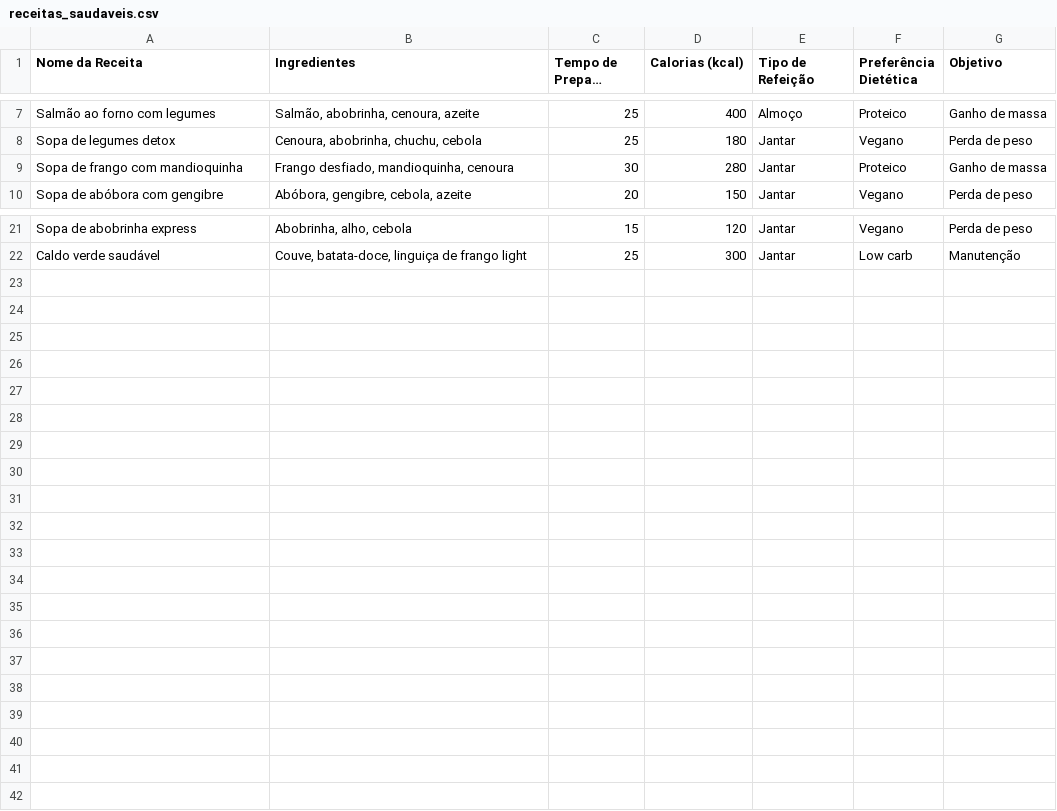
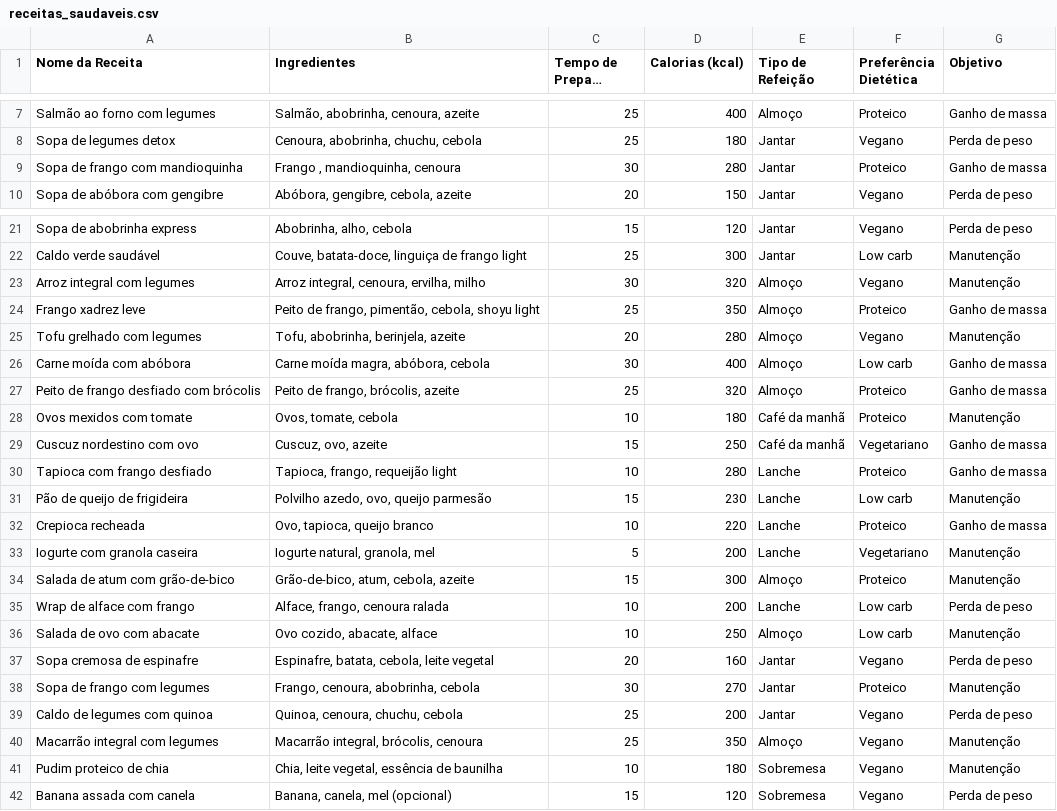
Before and after one commit to danielaschuck/SmartKitchen, a CSV file: receitas_saudaveis.csv, drawn as a sheet; only a part is shown, gaps mark what is left out; long unchanged cells end in ….

Commit message:
Update receitas_saudaveis.csv

```diff
--- a/receitas_saudaveis.csv
+++ b/receitas_saudaveis.csv
@@ -8,3 +8,3 @@ Salmão ao forno com legumes,"Salmão, abobrinha, cenoura, azeite",25,400,Almoç
 Sopa de legumes detox,"Cenoura, abobrinha, chuchu, cebola",25,180,Jantar,Vegano,Perda de peso
-Sopa de frango com mandioquinha,"Frango desfiado, mandioquinha, cenoura",30,280,Jantar,Proteico,Ganho de massa
+Sopa de frango com mandioquinha,"Frango , mandioquinha, cenoura",30,280,Jantar,Proteico,Ganho de massa
 Sopa de abóbora com gengibre,"Abóbora, gengibre, cebola, azeite",20,150,Jantar,Vegano,Perda de peso
@@ -22 +22,21 @@ Sopa de abobrinha express,"Abobrinha, alho, cebola",15,120,Jantar,Vegano,Perda d
 Caldo verde saudável,"Couve, batata-doce, linguiça de frango light",25,300,Jantar,Low carb,Manutenção
+Arroz integral com legumes,"Arroz integral, cenoura, ervilha, milho",30,320,Almoço,Vegano,Manutenção
+Frango xadrez leve,"Peito de frango, pimentão, cebola, shoyu light",25,350,Almoço,Proteico,Ganho de massa
+Tofu grelhado com legumes,"Tofu, abobrinha, berinjela, azeite",20,280,Almoço,Vegano,Manutenção
+Carne moída com abóbora,"Carne moída magra, abóbora, cebola",30,400,Almoço,Low carb,Ganho de massa
+Peito de frango desfiado com brócolis,"Peito de frango, brócolis, azeite",25,320,Almoço,Proteico,Ganho de massa
+Ovos mexidos com tomate,"Ovos, tomate, cebola",10,180,Café da manhã,Proteico,Manutenção
+Cuscuz nordestino com ovo,"Cuscuz, ovo, azeite",15,250,Café da manhã,Vegetariano,Ganho de massa
+Tapioca com frango desfiado,"Tapioca, frango, requeijão light",10,280,Lanche,Proteico,Ganho de massa
+Pão de queijo de frigideira,"Polvilho azedo, ovo, queijo parmesão",15,230,Lanche,Low carb,Manutenção
+Crepioca recheada,"Ovo, tapioca, queijo branco",10,220,Lanche,Proteico,Ganho de massa
+Iogurte com granola caseira,"Iogurte natural, granola, mel",5,200,Lanche,Vegetariano,Manutenção
+Salada de atum com grão-de-bico,"Grão-de-bico, atum, cebola, azeite",15,300,Almoço,Proteico,Manutenção
+Wrap de alface com frango,"Alface, frango, cenoura ralada",10,200,Lanche,Low carb,Perda de peso
+Salada de ovo com abacate,"Ovo cozido, abacate, alface",10,250,Almoço,Low carb,Manutenção
+Sopa cremosa de espinafre,"Espinafre, batata, cebola, leite vegetal",20,160,Jantar,Vegano,Perda de peso
+Sopa de frango com legumes,"Frango, cenoura, abobrinha, cebola",30,270,Jantar,Proteico,Manutenção
+Caldo de legumes com quinoa,"Quinoa, cenoura, chuchu, cebola",25,200,Jantar,Vegano,Perda de peso
+Macarrão integral com legumes,"Macarrão integral, brócolis, cenoura",25,350,Almoço,Vegano,Manutenção
+Pudim proteico de chia,"Chia, leite vegetal, essência de baunilha",10,180,Sobremesa,Vegano,Manutenção
+Banana assada com canela,"Banana, canela, mel (opcional)",15,120,Sobremesa,Vegano,Perda de peso
```
